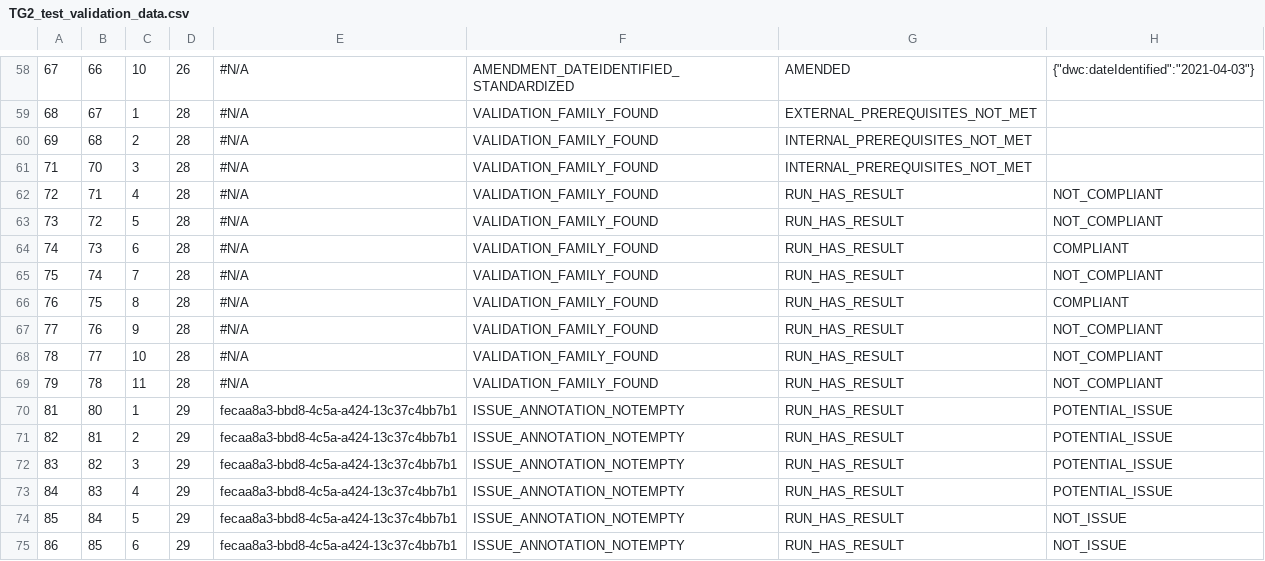
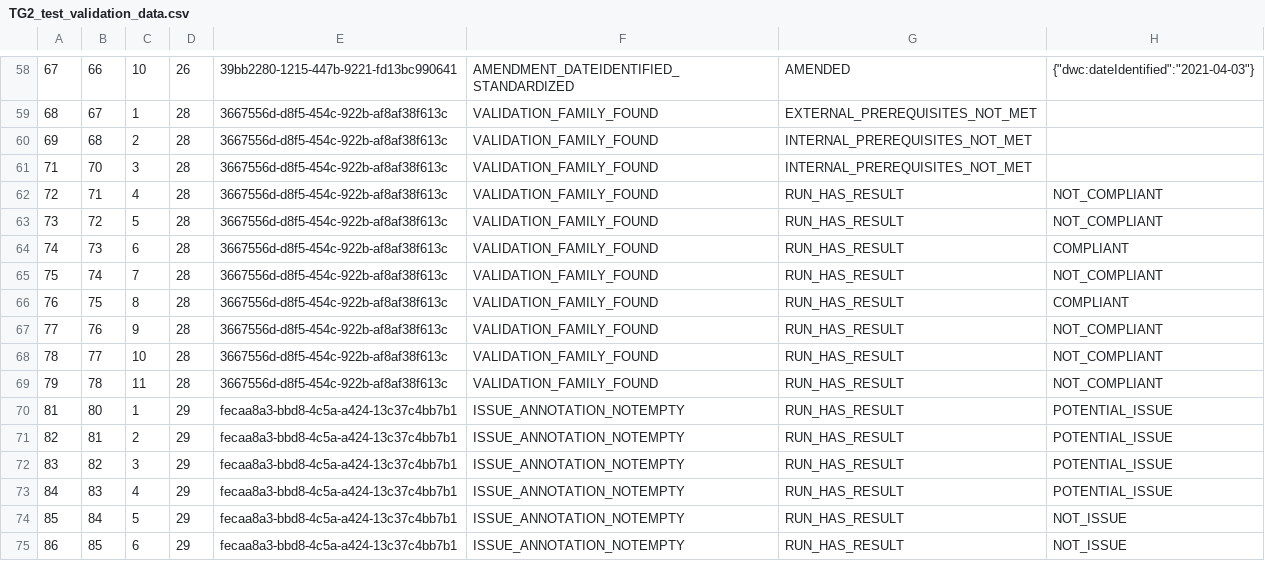
Before and after one commit to tdwg/bdq, a CSV file: tg2/core/TG2_test_validation_data.csv, drawn as a sheet; only a part is shown, gaps mark what is left out; the diff covers the shown part only; the diff names each change by its address in the sheet, - before the commit and + after, or states it on an @@ line.

```diff
--- a/tg2/core/TG2_test_validation_data.csv
+++ b/tg2/core/TG2_test_validation_data.csv
-E58: #N/A
+E58: 39bb2280-1215-447b-9221-fd13bc990641
-E59:E69: #N/A
+E59:E69: 3667556d-d8f5-454c-922b-af8af38f613c
```
Also changed, not shown: 56 edited cells elsewhere in this file, tg2/core/TG2_test_validation_data_nonprintingchars.csv.
